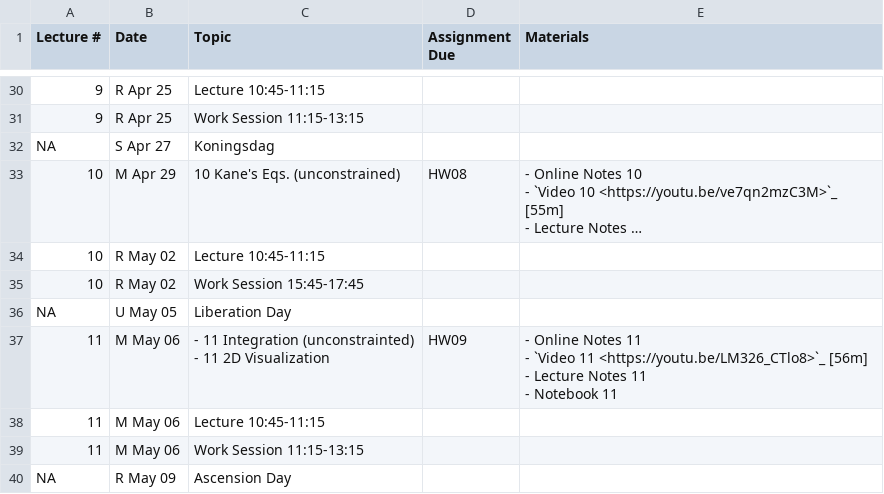
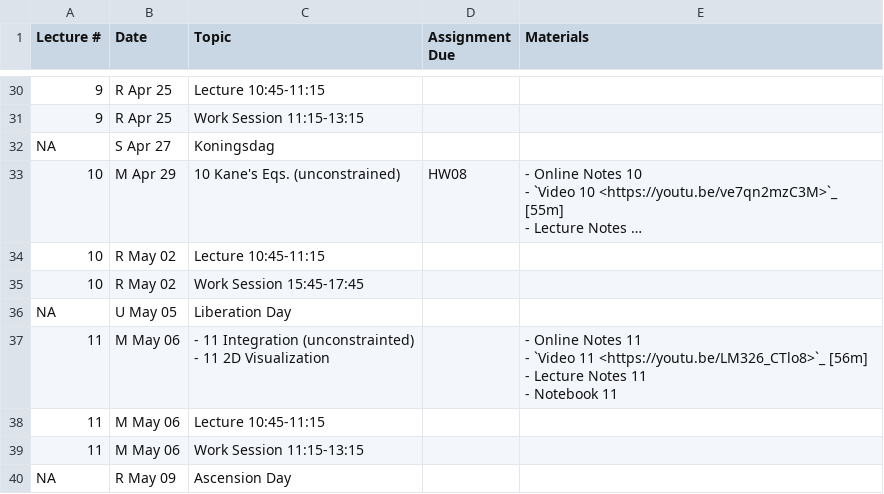
Before and after one commit to moorepants/me41055, a CSV file: content/pages/schedule.csv, drawn as a sheet; only a part is shown, gaps mark what is left out; long unchanged cells end in …; the diff covers the shown part only.

Commit message:
Update schedule for lecture 1 and some edits on the software page.

```diff
--- a/content/pages/schedule.csv
+++ b/content/pages/schedule.csv
@@ -100,7 +100,7 @@ NA,S Apr 27,Koningsdag,,
 NA,U May 05,Liberation Day,,
-11,M May 06,"- 11 Integration (unconstrainted)
-- 11 2D Visualization",HW09,"- Online Notes 11
-- `Video 11 <https://youtu.be/LM326_CTlo8>`_ [56m]
-- Lecture Notes 11
-- Notebook 11"
+11,M May 06,"- 11 Integration (unconstrainted)
+- 11 2D Visualization",,"- Online Notes 11
+- `Video 11 <https://youtu.be/LM326_CTlo8>`_ [56m]
+- Lecture Notes 11
+- Notebook 11"
 11,M May 06,Lecture 10:45-11:15,,
```
Also changed, not shown: 5 edited cells elsewhere in this file, 1 other file.
